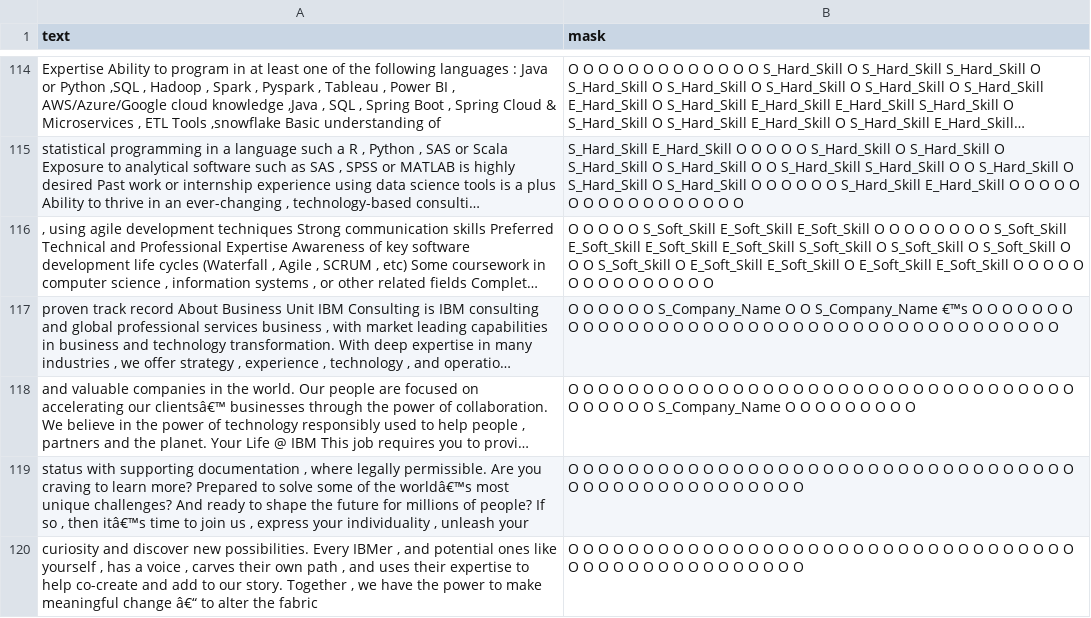
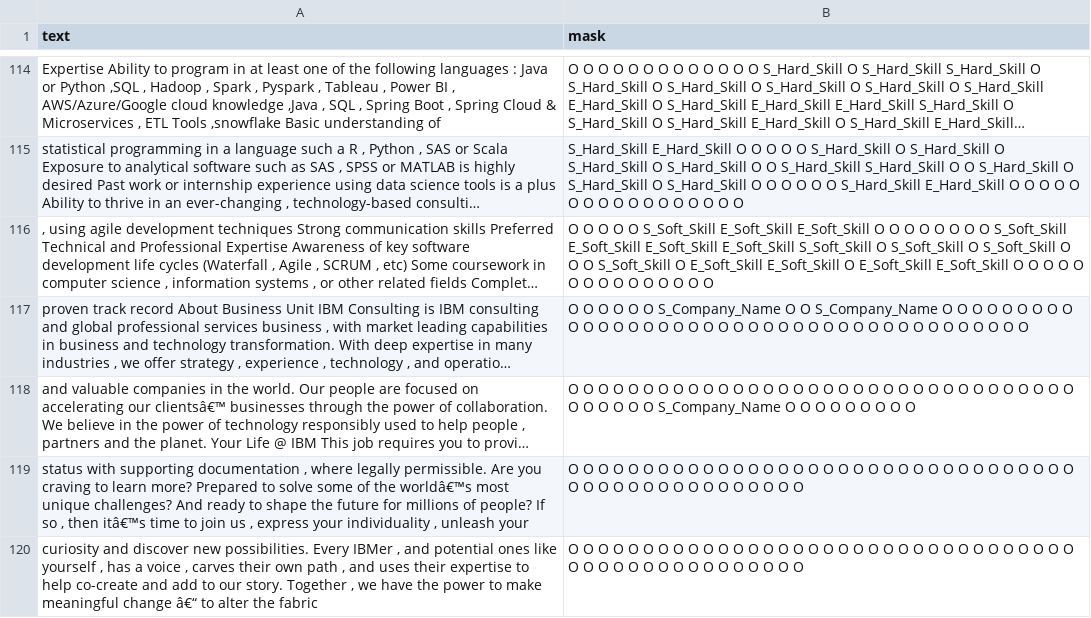
Before and after one commit to bshort95/final_project, a CSV file: data.csv, drawn as a sheet; only a part is shown, gaps mark what is left out; long unchanged cells end in …; the diff covers the shown part only; the diff names each change by its address in the sheet, - before the commit and + after, or states it on an @@ line.

Commit message:
Add files via upload

```diff
--- a/data.csv
+++ b/data.csv
-B117 (mask): …O S_Company_Name €™s O O…
+B117 (mask): …O S_Company_Name O O…
```
Also changed, not shown: 7 edited cells elsewhere in this file.
